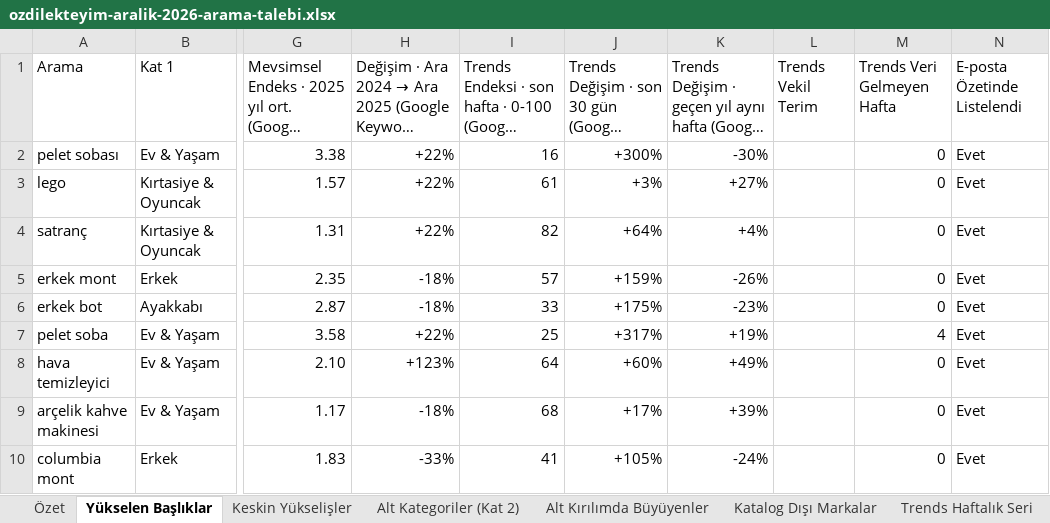
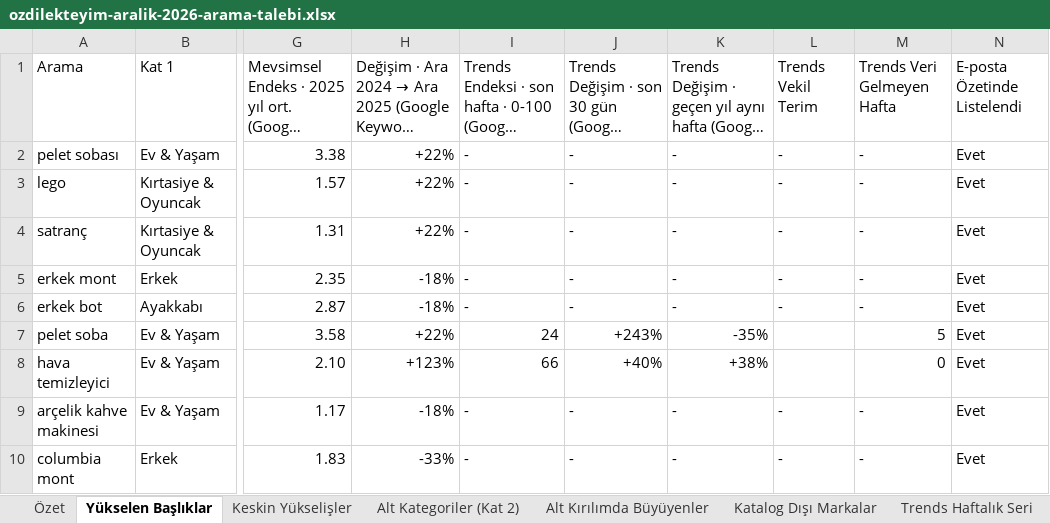
Before and after one commit to inbound-seo/ozdilek-sezon-ozeti-eyl-2026, an Excel workbook: aralik/ozdilekteyim-aralik-2026-arama-talebi.xlsx, sheet Yükselen Başlıklar, drawn as a sheet; only a part is shown, gaps mark what is left out; long unchanged cells end in …; values as stored, in another font and other column widths than the file's, no cell formats; the diff covers the shown part only; the diff names each change by its address in the sheet, - before the commit and + after, or states it on an @@ line.

```diff
--- a/aralik/ozdilekteyim-aralik-2026-arama-talebi.xlsx (sheet Yükselen Başlıklar)
+++ b/aralik/ozdilekteyim-aralik-2026-arama-talebi.xlsx (sheet Yükselen Başlıklar)
-I2: 16
+I2: -
-J2: +300%
+J2: -
-K2: -30%
+K2: -
-L2:L6 (Trends Vekil Terim): (empty)
+L2:L6 (Trends Vekil Terim): -
-M2:M6 (Trends Veri Gelmeyen Hafta): 0
+M2:M6 (Trends Veri Gelmeyen Hafta): -
-I3: 61
+I3: -
-J3: +3%
+J3: -
-K3: +27%
+K3: -
-I4: 82
+I4: -
-J4: +64%
+J4: -
-K4: +4%
+K4: -
-I5: 57
+I5: -
-J5: +159%
+J5: -
-K5: -26%
+K5: -
-I6: 33
+I6: -
-J6: +175%
+J6: -
-K6: -23%
+K6: -
-I7: 25
+I7: 24
-J7: +317%
+J7: +243%
-K7: +19%
+K7: -35%
-M7 (Trends Veri Gelmeyen Hafta): 4
+M7 (Trends Veri Gelmeyen Hafta): 5
-I8: 64
+I8: 66
-J8: +60%
+J8: +40%
-K8: +49%
+K8: +38%
-I9: 68
+I9: -
-J9: +17%
+J9: -
-K9: +39%
+K9: -
-L9:L10 (Trends Vekil Terim): (empty)
+L9:L10 (Trends Vekil Terim): -
-M9:M10 (Trends Veri Gelmeyen Hafta): 0
+M9:M10 (Trends Veri Gelmeyen Hafta): -
-I10: 41
+I10: -
-J10: +105%
+J10: -
-K10: -24%
+K10: -
```
Also changed, not shown: 828 edited cells elsewhere in this sheet, sheet Trends Haftalık Seri, sheet Özet, cell formats, agustos/ozdilekteyim-agustos-2026-arama-talebi.xlsx, ekim/ozdilekteyim-ekim-2026-arama-talebi.xlsx, 12 other files.
